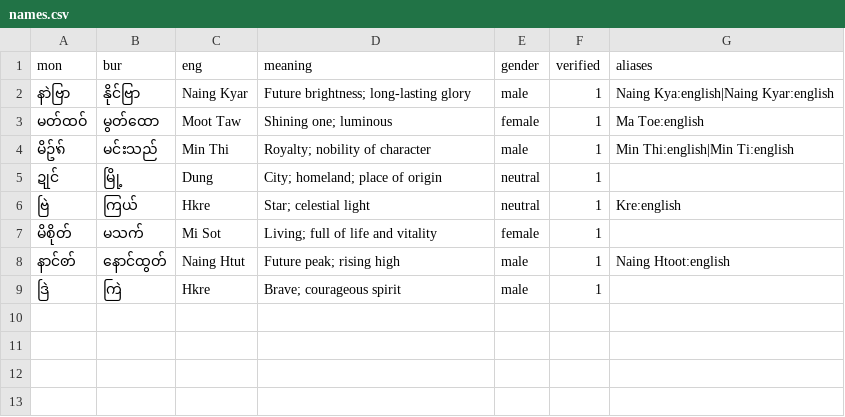
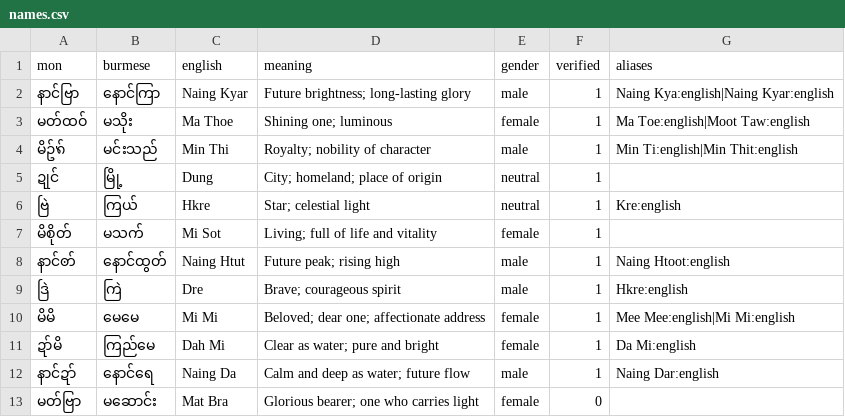
Before and after one commit to TaoMonLae/monname-converter, a CSV file: data/names.csv, drawn as a sheet.

```diff
--- a/data/names.csv
+++ b/data/names.csv
@@ -1,5 +1,5 @@
-mon,bur,eng,meaning,gender,verified,aliases
-နာဲဗြာ,နိုင်ဗြာ,Naing Kyar,Future brightness; long-lasting glory,male,1,Naing Kya:english|Naing Kyar:english
-မတ်ထဝ်,မွတ်ထော,Moot Taw,Shining one; luminous,female,1,Ma Toe:english
-မိဥ်ꩫ်,မင်းသည်,Min Thi,Royalty; nobility of character,male,1,Min Thi:english|Min Ti:english
+mon,burmese,english,meaning,gender,verified,aliases
+နာင်ဗြာ,နောင်ကြာ,Naing Kyar,Future brightness; long-lasting glory,male,1,Naing Kya:english|Naing Kyar:english
+မတ်ထဝ်,မသိုး,Ma Thoe,Shining one; luminous,female,1,Ma Toe:english|Moot Taw:english
+မိဥ်ꩫ်,မင်းသည်,Min Thi,Royalty; nobility of character,male,1,Min Ti:english|Min Thit:english
 ဍုင်,မြို့,Dung,City; homeland; place of origin,neutral,1,
@@ -8,2 +8,6 @@ mon,bur,eng,meaning,gender,verified,aliases
 နာင်ꩦ်,နောင်ထွတ်,Naing Htut,Future peak; rising high,male,1,Naing Htoot:english
-ဒြဲ,ကြဲ,Hkre,Brave; courageous spirit,male,1,
+ဒြဲ,ကြဲ,Dre,Brave; courageous spirit,male,1,Hkre:english
+မိမိ,မေမေ,Mi Mi,Beloved; dear one; affectionate address,female,1,Mee Mee:english|Mi Mi:english
+ဍာ်မိ,ကြည်မေ,Dah Mi,Clear as water; pure and bright,female,1,Da Mi:english
+နာင်ဍာ်,နောင်ရေ,Naing Da,Calm and deep as water; future flow,male,1,Naing Dar:english
+မတ်ဗြာ,မဆောင်း,Mat Bra,Glorious bearer; one who carries light,female,0,
```
Also changed, not shown: 9 other files.
